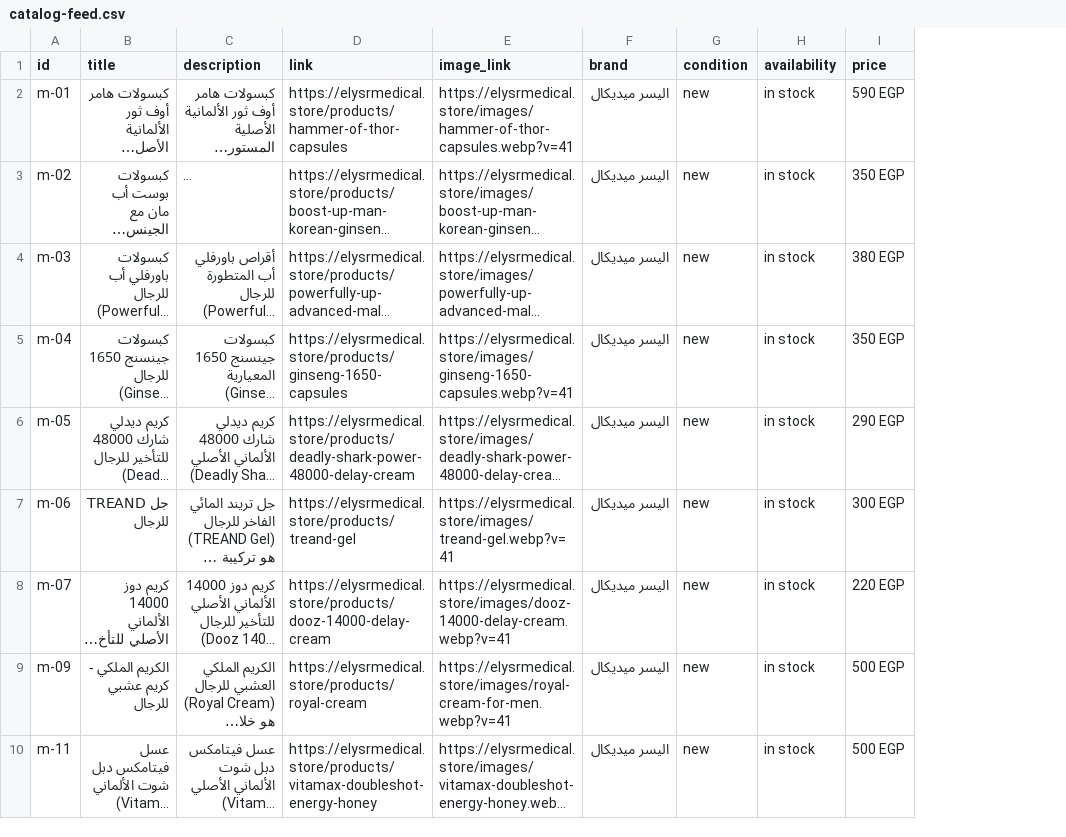
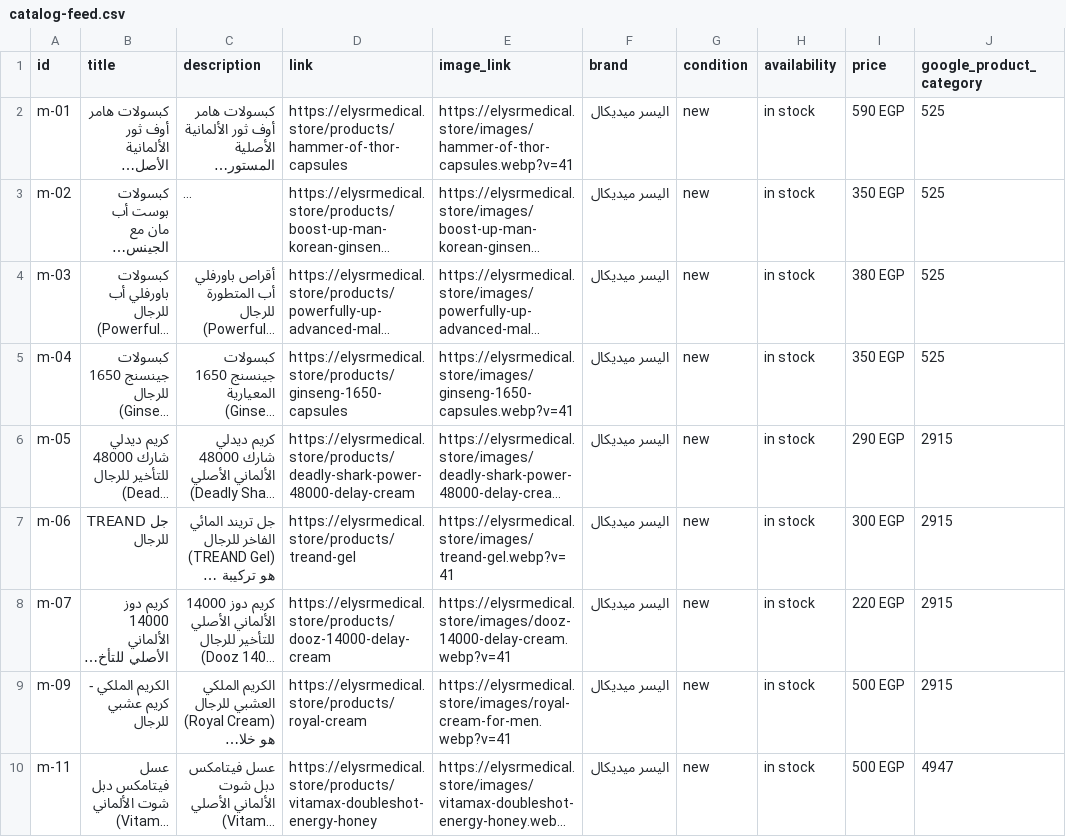
Before and after one commit to AhmedEideng/Elysr, a CSV file: public/catalog-feed.csv, drawn as a sheet; only a part is shown; long unchanged cells end in …; the diff names each change by its address in the sheet, - before the commit and + after, or states it on an @@ line.

Commit message:
feat(feed): add honest google_product_category to all 78 feed items (P0)
GSC 'prohibited adult content' report (2026-09-13, all 31 items 'no
impact') exposed the root cause: the feed sent NO category, so Google
auto-guessed — producing absurd mappings (XSteel -> fishing hooks,
Procomil cream -> hair styling, Dose 14000 -> drugs & medicines,
Titan Gel Gold -> skincare, Power VED -> empty).

Fix: feedCategory() assigns official taxonomy IDs (verified against
taxonomy-with-ids.en-US.txt):
- 2915 Personal Care: 25 (topical gels/creams/sprays/drops/wipes + d-04)
- 525 Vitamins & Supplements: 18 (capsules/tablets/sachets/oral drops)
- 4947 Honey: 16
- 4748 Candy & Chocolate: 12
- 778 Mature > Erotic > Sex Toys: 6 (pumps/VED/extender — honest)
- 1868 Coffee: 1
Verified 31/31 against the GSC CSV: 26 keep Google's current category
exactly, 5 get corrected — no product loses its current effective
category, so display cannot regress. XML + CSV + TXT feeds all carry
the column.

```diff
--- a/public/catalog-feed.csv
+++ b/public/catalog-feed.csv
+column J (google_product_category), rows 2-10: 525 | 525 | 525 | 525 | 2915 | 2915 | 2915 | 2915 | 4947
```
Also changed, not shown: 5 other files.
